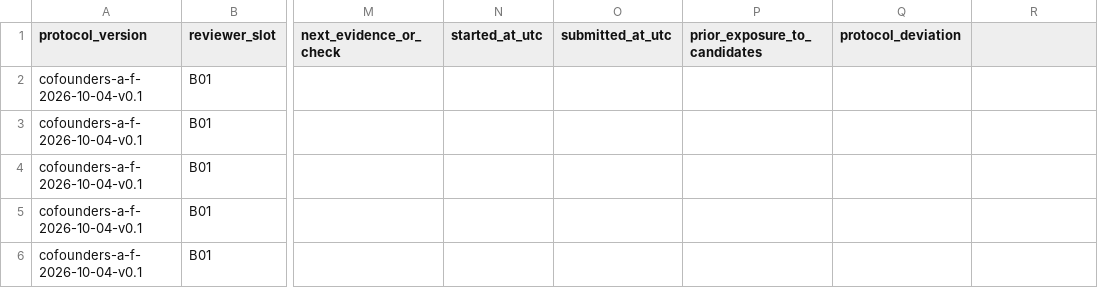
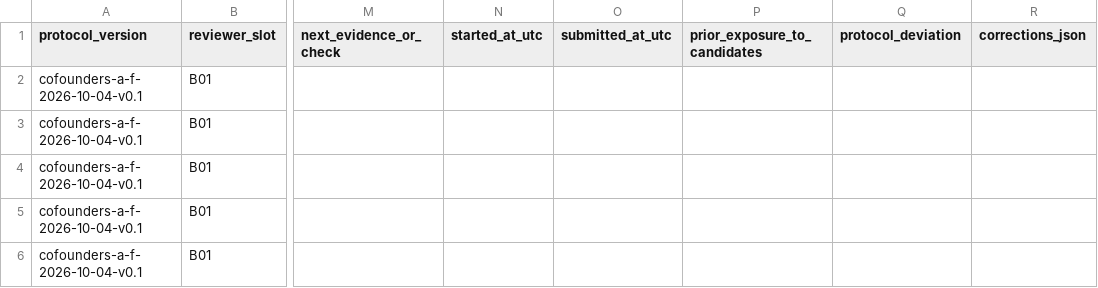
Before and after one commit to openproof-net/openproof-rpo, a CSV file: examples/cofounders-review/PILOT_RAW_RESULTS_V0.1.csv, drawn as a sheet; only a part is shown, gaps mark what is left out; the diff names each change by its address in the sheet, - before the commit and + after, or states it on an @@ line.

Commit message:
fix(pilot): add append-only corrections field

```diff
--- a/examples/cofounders-review/PILOT_RAW_RESULTS_V0.1.csv
+++ b/examples/cofounders-review/PILOT_RAW_RESULTS_V0.1.csv
-R1: (empty)
+R1: corrections_json
```
